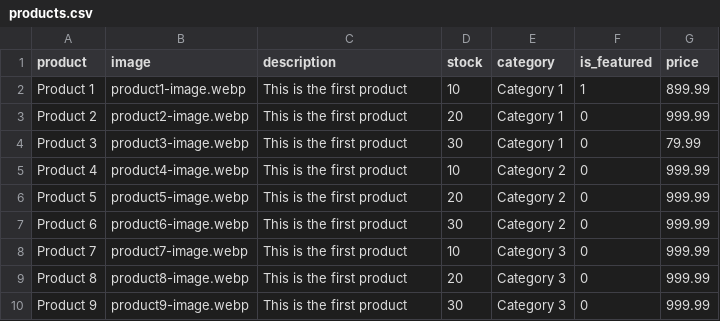
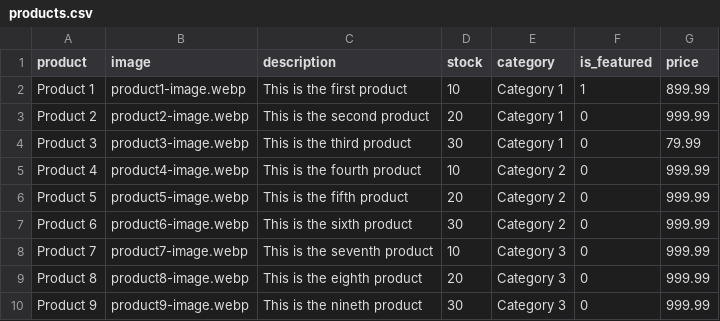
Before and after one commit to apathyboy/2024-capstone, a CSV file: products.csv, drawn as a sheet.

Commit message:
dynamically load category pages

```diff
--- a/products.csv
+++ b/products.csv
@@ -2,9 +2,9 @@ product,image,description,stock,category,is_featured,price
 Product 1,product1-image.webp,This is the first product,10,Category 1,1,899.99
-Product 2,product2-image.webp,This is the first product,20,Category 1,0,999.99
-Product 3,product3-image.webp,This is the first product,30,Category 1,0,79.99
-Product 4,product4-image.webp,This is the first product,10,Category 2,0,999.99
-Product 5,product5-image.webp,This is the first product,20,Category 2,0,999.99
-Product 6,product6-image.webp,This is the first product,30,Category 2,0,999.99
-Product 7,product7-image.webp,This is the first product,10,Category 3,0,999.99
-Product 8,product8-image.webp,This is the first product,20,Category 3,0,999.99
-Product 9,product9-image.webp,This is the first product,30,Category 3,0,999.99
+Product 2,product2-image.webp,This is the second product,20,Category 1,0,999.99
+Product 3,product3-image.webp,This is the third product,30,Category 1,0,79.99
+Product 4,product4-image.webp,This is the fourth product,10,Category 2,0,999.99
+Product 5,product5-image.webp,This is the fifth product,20,Category 2,0,999.99
+Product 6,product6-image.webp,This is the sixth product,30,Category 2,0,999.99
+Product 7,product7-image.webp,This is the seventh product,10,Category 3,0,999.99
+Product 8,product8-image.webp,This is the eighth product,20,Category 3,0,999.99
+Product 9,product9-image.webp,This is the nineth product,30,Category 3,0,999.99
```
Also changed, not shown: 2 other files.
